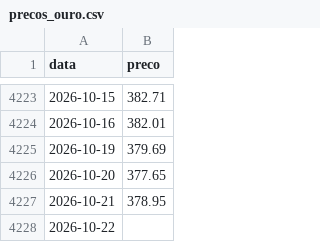
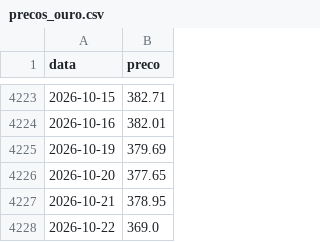
Before and after one commit to mickemanella-web/Ouro-tracker, a CSV file: precos_ouro.csv, drawn as a sheet; only a part is shown, gaps mark what is left out.

```diff
--- a/precos_ouro.csv
+++ b/precos_ouro.csv
@@ -4227,2 +4227,2 @@ data,preco
 2026-10-21,378.95
-2026-10-22,
+2026-10-22,369.0
```
Also changed, not shown: 1 other file.
